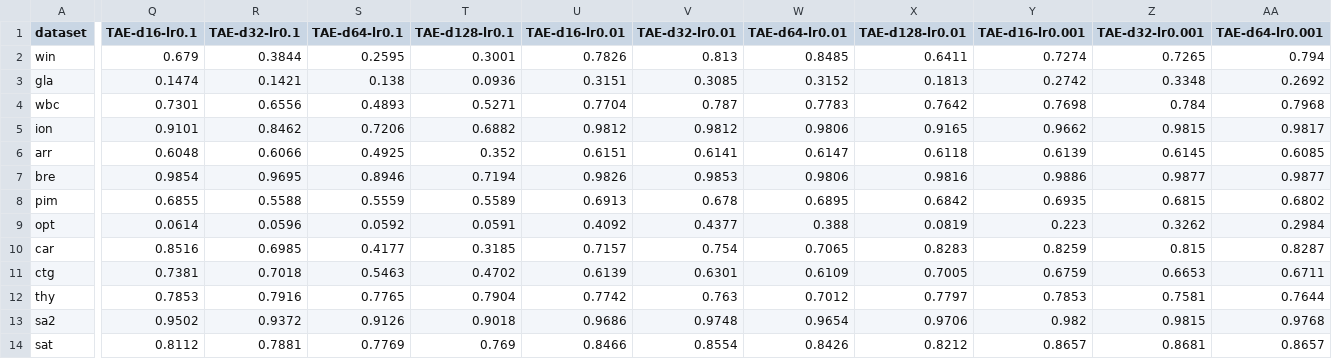
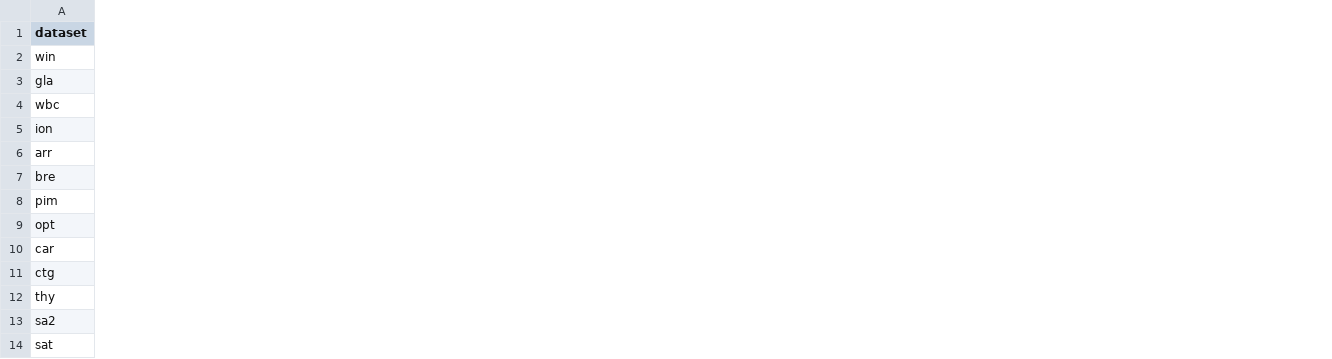
Before and after one commit to Cheol-Will/perceiver-ad, a CSV file: metrics/ratio_1.0_AUCPR_T.csv, drawn as a sheet; only a part is shown, gaps mark what is left out; the diff covers the shown part only; the diff names each change by its address in the sheet, - before the commit and + after, or states it on an @@ line.

```diff
--- a/metrics/ratio_1.0_AUCPR_T.csv
+++ b/metrics/ratio_1.0_AUCPR_T.csv
-column Q (TAE-d16-lr0.1), rows 2-14: 0.679 | 0.1474 | 0.7301 | 0.9101 | 0.6048 | 0.9854 | 0.6855 | 0.0614 | 0.8516 | 0.7381 | 0.7853 | 0.9502 | 0.8112
-column R (TAE-d32-lr0.1), rows 2-14: 0.3844 | 0.1421 | 0.6556 | 0.8462 | 0.6066 | 0.9695 | 0.5588 | 0.0596 | 0.6985 | 0.7018 | 0.7916 | 0.9372 | 0.7881
-column S (TAE-d64-lr0.1), rows 2-14: 0.2595 | 0.138 | 0.4893 | 0.7206 | 0.4925 | 0.8946 | 0.5559 | 0.0592 | 0.4177 | 0.5463 | 0.7765 | 0.9126 | 0.7769
-column T (TAE-d128-lr0.1), rows 2-14: 0.3001 | 0.0936 | 0.5271 | 0.6882 | 0.352 | 0.7194 | 0.5589 | 0.0591 | 0.3185 | 0.4702 | 0.7904 | 0.9018 | 0.769
-column U (TAE-d16-lr0.01), rows 2-14: 0.7826 | 0.3151 | 0.7704 | 0.9812 | 0.6151 | 0.9826 | 0.6913 | 0.4092 | 0.7157 | 0.6139 | 0.7742 | 0.9686 | 0.8466
-column V (TAE-d32-lr0.01), rows 2-14: 0.813 | 0.3085 | 0.787 | 0.9812 | 0.6141 | 0.9853 | 0.678 | 0.4377 | 0.754 | 0.6301 | 0.763 | 0.9748 | 0.8554
-column W (TAE-d64-lr0.01), rows 2-14: 0.8485 | 0.3152 | 0.7783 | 0.9806 | 0.6147 | 0.9806 | 0.6895 | 0.388 | 0.7065 | 0.6109 | 0.7012 | 0.9654 | 0.8426
-column X (TAE-d128-lr0.01), rows 2-14: 0.6411 | 0.1813 | 0.7642 | 0.9165 | 0.6118 | 0.9816 | 0.6842 | 0.0819 | 0.8283 | 0.7005 | 0.7797 | 0.9706 | 0.8212
-column Y (TAE-d16-lr0.001), rows 2-14: 0.7274 | 0.2742 | 0.7698 | 0.9662 | 0.6139 | 0.9886 | 0.6935 | 0.223 | 0.8259 | 0.6759 | 0.7853 | 0.982 | 0.8657
-column Z (TAE-d32-lr0.001), rows 2-14: 0.7265 | 0.3348 | 0.784 | 0.9815 | 0.6145 | 0.9877 | 0.6815 | 0.3262 | 0.815 | 0.6653 | 0.7581 | 0.9815 | 0.8681
-column AA (TAE-d64-lr0.001), rows 2-14: 0.794 | 0.2692 | 0.7968 | 0.9817 | 0.6085 | 0.9877 | 0.6802 | 0.2984 | 0.8287 | 0.6711 | 0.7644 | 0.9768 | 0.8657
```
Also changed, not shown: 1 removed row, 18 removed columns and 33 edited cells elsewhere in this file, metrics/ratio_1.0_AUCPR.csv, 14 other files.
